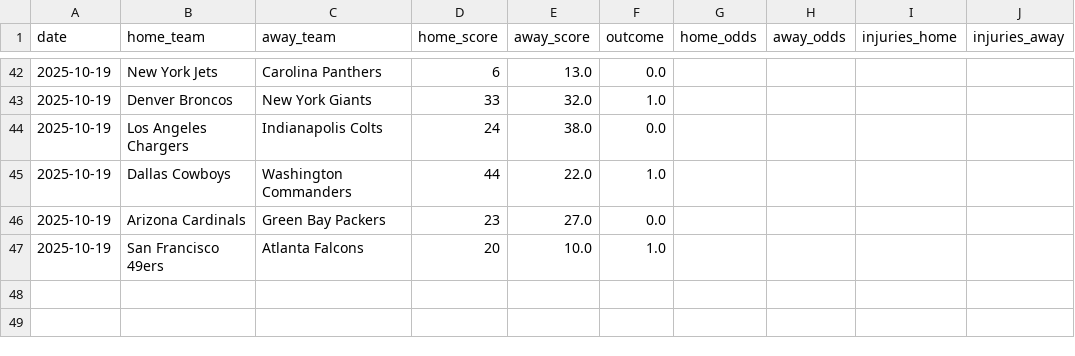
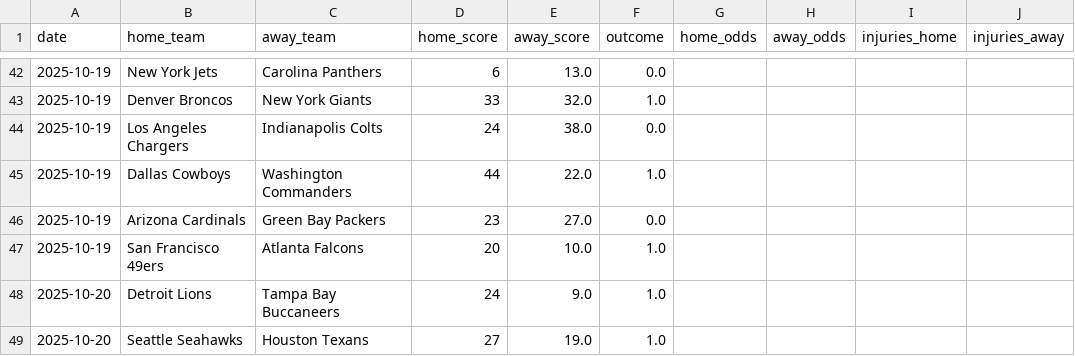
Before and after one commit to Ipickplays/Moneylines, a CSV file: nfl_data.csv, drawn as a sheet; only a part is shown, gaps mark what is left out.

```diff
--- a/nfl_data.csv
+++ b/nfl_data.csv
@@ -47 +47,3 @@ date,home_team,away_team,home_score,away_score,outcome,home_odds,away_odds,injur
 2025-10-19,San Francisco 49ers,Atlanta Falcons,20,10.0,1.0,,,,
+2025-10-20,Detroit Lions,Tampa Bay Buccaneers,24,9.0,1.0,,,,
+2025-10-20,Seattle Seahawks,Houston Texans,27,19.0,1.0,,,,
```
Also changed, not shown: mlb_data.csv, nhl_data.csv, 1 other file.
